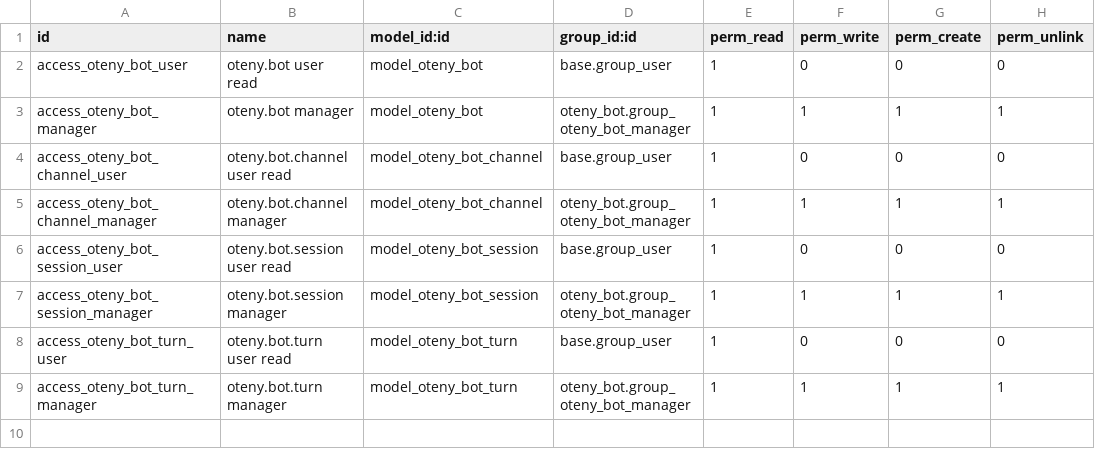
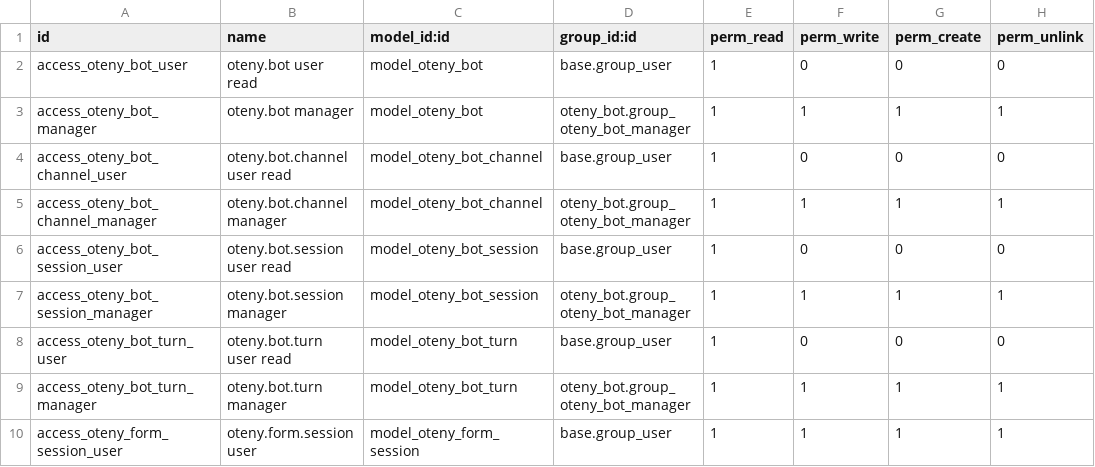
Before and after one commit to otenycom/oteny_odoo, a CSV file: security/ir.model.access.csv, drawn as a sheet; the diff names each change by its address in the sheet, - before the commit and + after, or states it on an @@ line.

Commit message:
Give bots the same Contacts list and form a person already has.
oteny.form.session holds the tab and calls live onchange / web_save.
set refuses a field the photo does not list as amendable.

```diff
--- a/security/ir.model.access.csv
+++ b/security/ir.model.access.csv
+row 10: access_oteny_form_session_user | oteny.form.session user | model_oteny_form_session | base.group_user | 1 | 1 | 1 | 1
```
Also changed, not shown: 5 other files.
